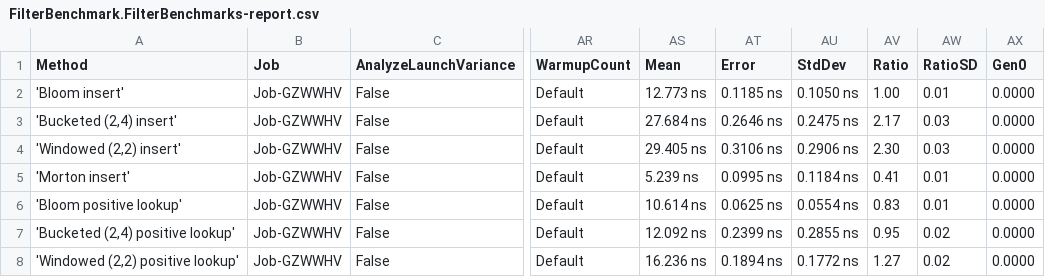
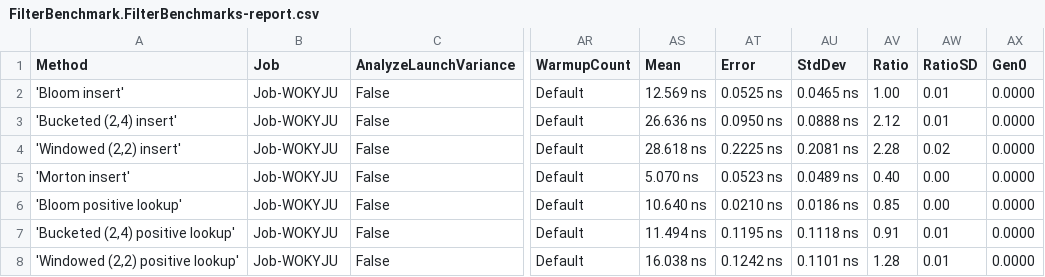
Before and after one commit to kuvondik/cuckoo-filters, a CSV file: src/FilterBenchmark/BenchmarkDotNet.Artifacts/results/FilterBenchmark.FilterBenchmarks-report.csv, drawn as a sheet; only a part is shown, gaps mark what is left out; the diff covers the shown part only; the diff names each change by its address in the sheet, - before the commit and + after, or states it on an @@ line.

```diff
--- a/src/FilterBenchmark/BenchmarkDotNet.Artifacts/results/FilterBenchmark.FilterBenchmarks-report.csv
+++ b/src/FilterBenchmark/BenchmarkDotNet.Artifacts/results/FilterBenchmark.FilterBenchmarks-report.csv
-B2:B8 (Job): Job-GZWWHV
+B2:B8 (Job): Job-WOKYJU
-AS2 (Mean): 12.773 ns
+AS2 (Mean): 12.569 ns
-AT2 (Error): 0.1185 ns
+AT2 (Error): 0.0525 ns
-AU2 (StdDev): 0.1050 ns
+AU2 (StdDev): 0.0465 ns
-AS3 (Mean): 27.684 ns
+AS3 (Mean): 26.636 ns
-AT3 (Error): 0.2646 ns
+AT3 (Error): 0.0950 ns
-AU3 (StdDev): 0.2475 ns
+AU3 (StdDev): 0.0888 ns
-AV3 (Ratio): 2.17
+AV3 (Ratio): 2.12
-AW3 (RatioSD): 0.03
+AW3 (RatioSD): 0.01
-AS4 (Mean): 29.405 ns
+AS4 (Mean): 28.618 ns
-AT4 (Error): 0.3106 ns
+AT4 (Error): 0.2225 ns
-AU4 (StdDev): 0.2906 ns
+AU4 (StdDev): 0.2081 ns
-AV4 (Ratio): 2.30
+AV4 (Ratio): 2.28
-AW4 (RatioSD): 0.03
+AW4 (RatioSD): 0.02
-AS5 (Mean): 5.239 ns
+AS5 (Mean): 5.070 ns
-AT5 (Error): 0.0995 ns
+AT5 (Error): 0.0523 ns
-AU5 (StdDev): 0.1184 ns
+AU5 (StdDev): 0.0489 ns
-AV5 (Ratio): 0.41
+AV5 (Ratio): 0.40
-AW5:AW6 (RatioSD): 0.01
+AW5:AW6 (RatioSD): 0.00
-AS6 (Mean): 10.614 ns
+AS6 (Mean): 10.640 ns
-AT6 (Error): 0.0625 ns
+AT6 (Error): 0.0210 ns
-AU6 (StdDev): 0.0554 ns
+AU6 (StdDev): 0.0186 ns
-AV6 (Ratio): 0.83
+AV6 (Ratio): 0.85
-AS7 (Mean): 12.092 ns
+AS7 (Mean): 11.494 ns
-AT7 (Error): 0.2399 ns
+AT7 (Error): 0.1195 ns
-AU7 (StdDev): 0.2855 ns
+AU7 (StdDev): 0.1118 ns
-AV7 (Ratio): 0.95
+AV7 (Ratio): 0.91
-AW7:AW8 (RatioSD): 0.02
+AW7:AW8 (RatioSD): 0.01
-AS8 (Mean): 16.236 ns
+AS8 (Mean): 16.038 ns
-AT8 (Error): 0.1894 ns
+AT8 (Error): 0.1242 ns
-AU8 (StdDev): 0.1772 ns
+AU8 (StdDev): 0.1101 ns
-AV8 (Ratio): 1.27
+AV8 (Ratio): 1.28
```
Also changed, not shown: 26 edited cells elsewhere in this file, 5 other files.
